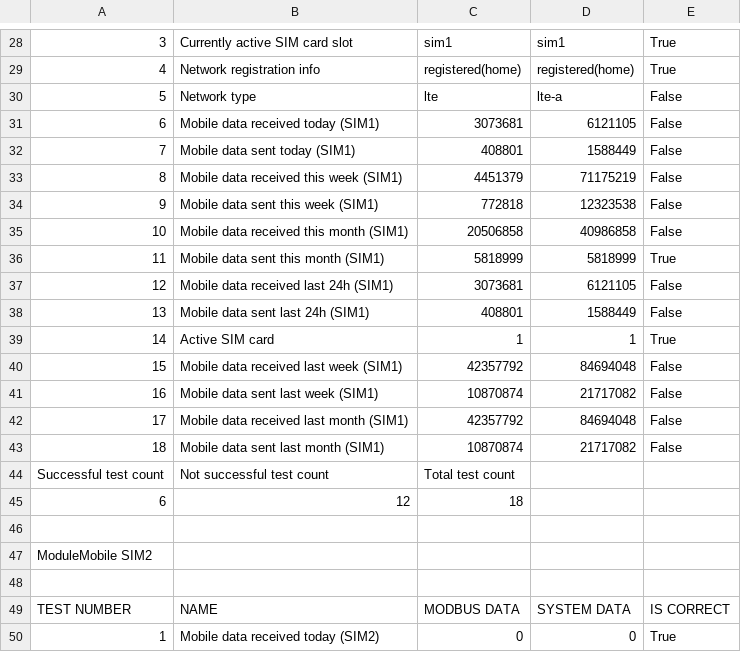
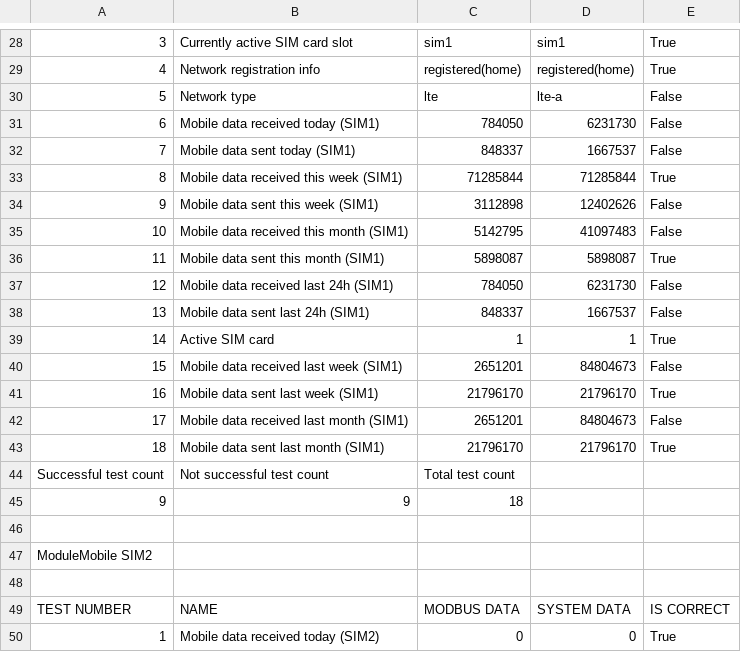
Before and after one commit to KarolisBanikonis/ModbusTest, a CSV file: Reports/modbus_test_report.csv, drawn as a sheet; only a part is shown, gaps mark what is left out; removed rows and columns are numbered as before the commit, all else as after; the diff covers the shown part only; the diff names each change by its address in the sheet, - before the commit and + after, or states it on an @@ line.

```diff
--- a/Reports/modbus_test_report.csv
+++ b/Reports/modbus_test_report.csv
-C31: 3073681
+C31: 784050
-D31: 6121105
+D31: 6231730
-C32: 408801
+C32: 848337
-D32: 1588449
+D32: 1667537
-C33: 4451379
+C33: 71285844
-D33: 71175219
+D33: 71285844
-E33: False
+E33: True
-C34: 772818
+C34: 3112898
-D34: 12323538
+D34: 12402626
-C35: 20506858
+C35: 5142795
-D35: 40986858
+D35: 41097483
-C36: 5818999
+C36: 5898087
-D36: 5818999
+D36: 5898087
-C37: 3073681
+C37: 784050
-D37: 6121105
+D37: 6231730
-C38: 408801
+C38: 848337
-D38: 1588449
+D38: 1667537
-C40: 42357792
+C40: 2651201
-D40: 84694048
+D40: 84804673
-C41: 10870874
+C41: 21796170
-D41: 21717082
+D41: 21796170
-E41: False
+E41: True
-C42: 42357792
+C42: 2651201
-D42: 84694048
+D42: 84804673
-C43: 10870874
+C43: 21796170
-D43: 21717082
+D43: 21796170
-E43: False
+E43: True
-row 45: 6 | 12 | 18
+row 45: 9 | 9 | 18
```
Also changed, not shown: 4 edited cells elsewhere in this file, 4 other files.
